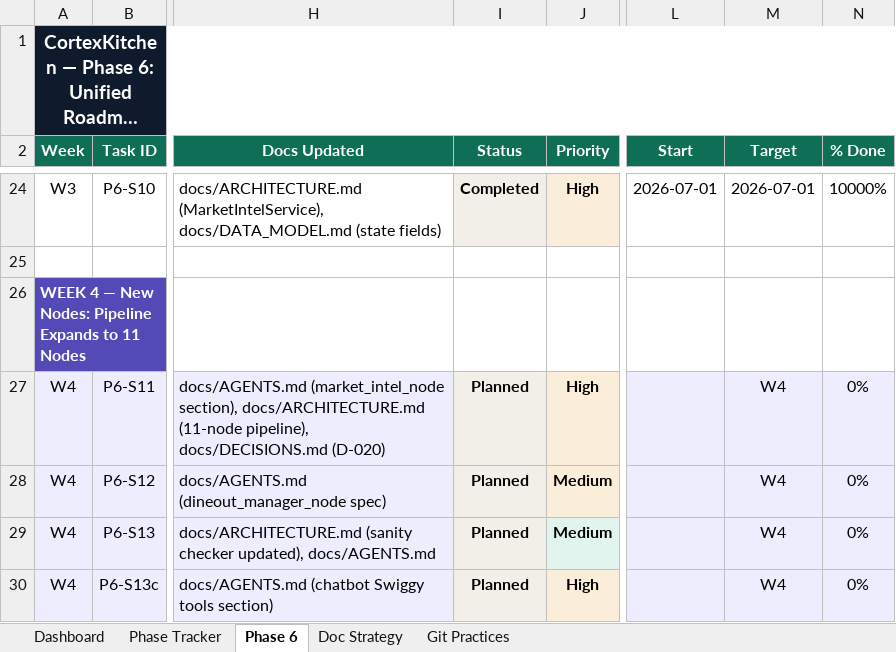
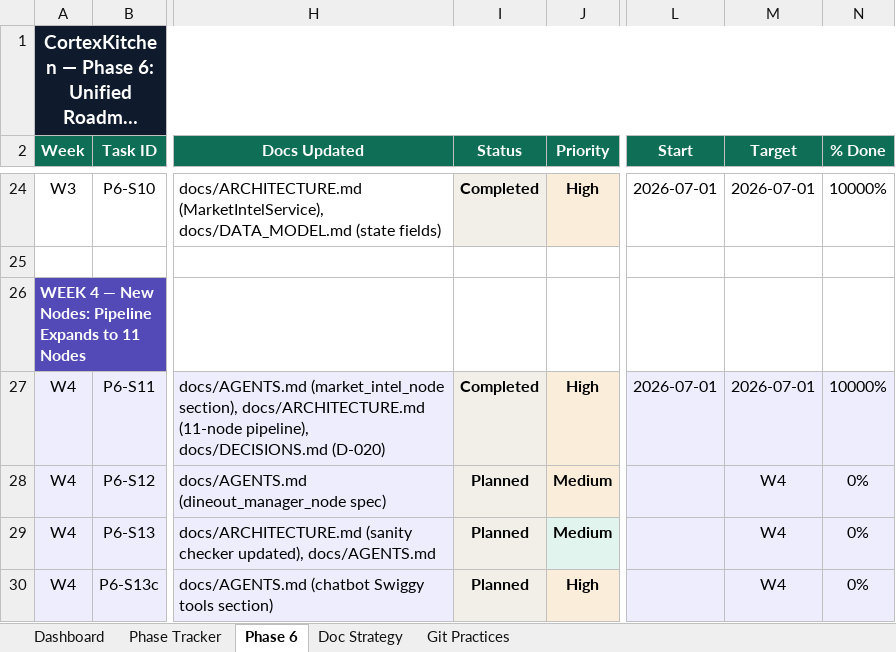
Before and after one commit to anoushka45/cortexkitchen, an Excel workbook: CortexKitchen_Progress_Tracker_v5.xlsx, sheet Phase 6, drawn as a sheet; only a part is shown, gaps mark what is left out; long unchanged cells end in …; values as stored, in another font and other column widths than the file's, no borders; the diff names each change by its address in the sheet, - before the commit and + after, or states it on an @@ line.

```diff
--- a/CortexKitchen_Progress_Tracker_v5.xlsx (sheet Phase 6)
+++ b/CortexKitchen_Progress_Tracker_v5.xlsx (sheet Phase 6)
-I27 (Status): Planned
+I27 (Status): Completed
-L27 (Start): (empty)
+L27 (Start): 2026-07-01
-M27 (Target): W4
+M27 (Target): 2026-07-01
-N27 (% Done): 0%
+N27 (% Done): 10000%
```
Also changed, not shown: 4 other files.
